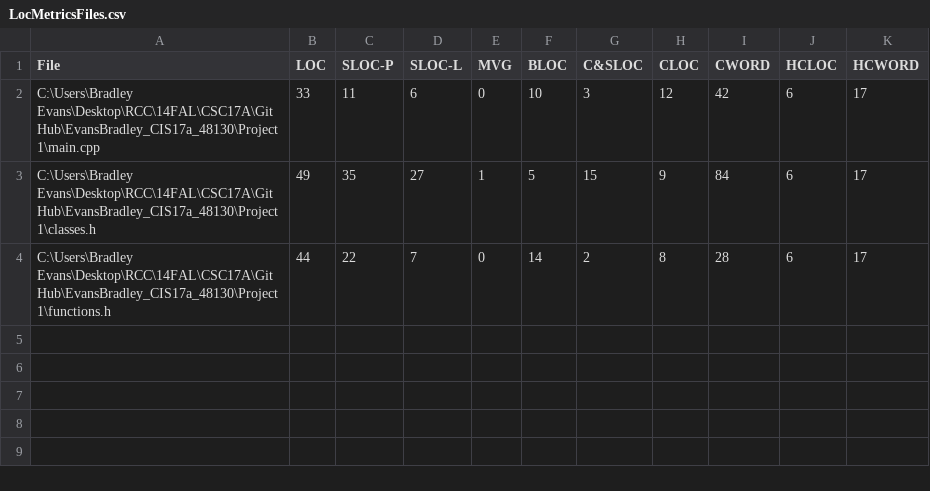
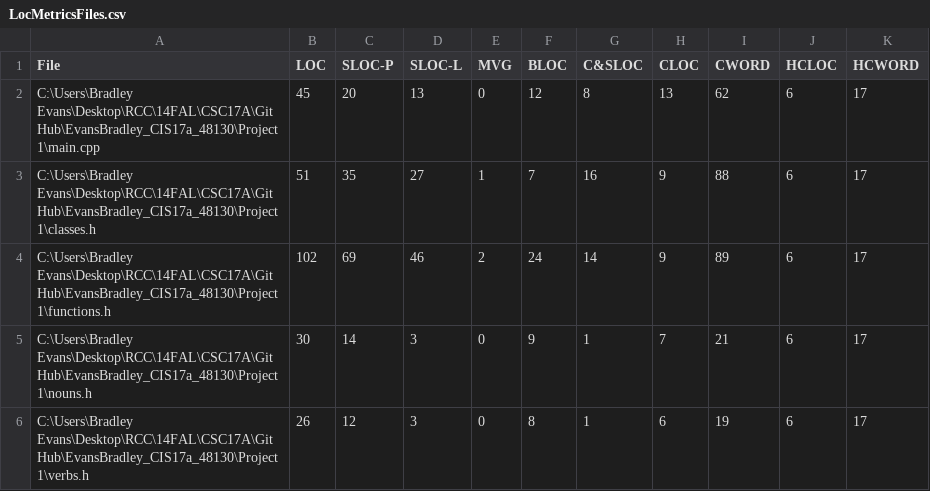
Before and after one commit to bradley-evans/EvansBradley_CIS17a_48130, a CSV file: Project 1/LocMetricsFiles.csv, drawn as a sheet.

```diff
--- a/Project 1/LocMetricsFiles.csv
+++ b/Project 1/LocMetricsFiles.csv
@@ -1,4 +1,6 @@
 File,LOC,SLOC-P,SLOC-L,MVG,BLOC,C&SLOC,CLOC,CWORD,HCLOC,HCWORD
-C:\Users\Bradley Evans\Desktop\RCC\14FAL\CSC17A\GitHub\EvansBradley_CIS17a_48130\Project 1\main.cpp,33,11,6,0,10,3,12,42,6,17
-C:\Users\Bradley Evans\Desktop\RCC\14FAL\CSC17A\GitHub\EvansBradley_CIS17a_48130\Project 1\classes.h,49,35,27,1,5,15,9,84,6,17
-C:\Users\Bradley Evans\Desktop\RCC\14FAL\CSC17A\GitHub\EvansBradley_CIS17a_48130\Project 1\functions.h,44,22,7,0,14,2,8,28,6,17
+C:\Users\Bradley Evans\Desktop\RCC\14FAL\CSC17A\GitHub\EvansBradley_CIS17a_48130\Project 1\main.cpp,45,20,13,0,12,8,13,62,6,17
+C:\Users\Bradley Evans\Desktop\RCC\14FAL\CSC17A\GitHub\EvansBradley_CIS17a_48130\Project 1\classes.h,51,35,27,1,7,16,9,88,6,17
+C:\Users\Bradley Evans\Desktop\RCC\14FAL\CSC17A\GitHub\EvansBradley_CIS17a_48130\Project 1\functions.h,102,69,46,2,24,14,9,89,6,17
+C:\Users\Bradley Evans\Desktop\RCC\14FAL\CSC17A\GitHub\EvansBradley_CIS17a_48130\Project 1\nouns.h,30,14,3,0,9,1,7,21,6,17
+C:\Users\Bradley Evans\Desktop\RCC\14FAL\CSC17A\GitHub\EvansBradley_CIS17a_48130\Project 1\verbs.h,26,12,3,0,8,1,6,19,6,17
```
Also changed, not shown: Project 1/LocMetricsCommentWords.csv, Project 1/LocMetricsFolders.csv, 10 other files.
